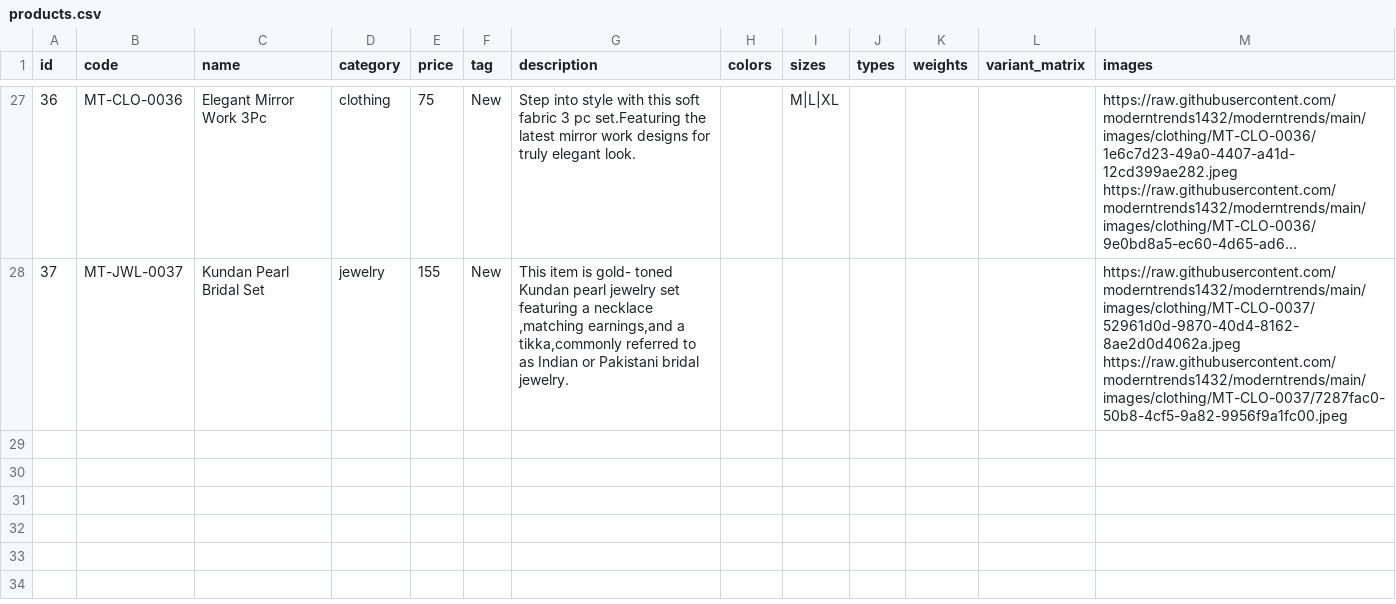
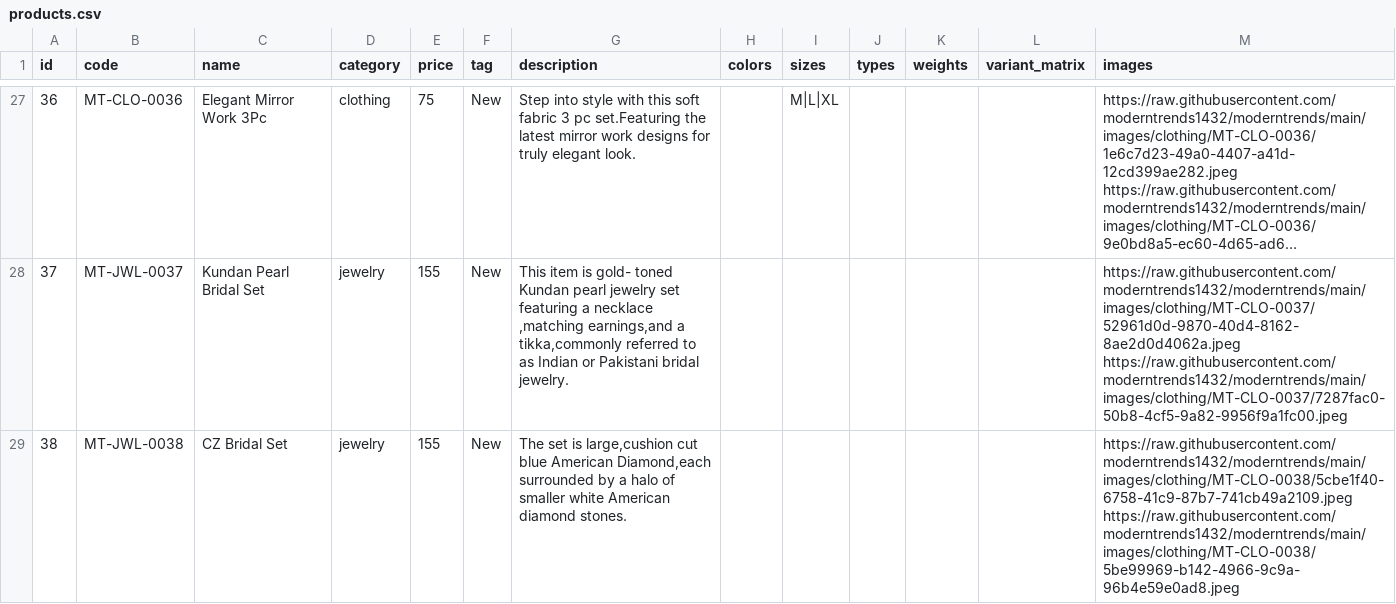
Before and after one commit to moderntrends1432/moderntrends, a CSV file: products.csv, drawn as a sheet; only a part is shown, gaps mark what is left out; long unchanged cells end in …; ↵ is a line break in a cell; the diff names each change by its address in the sheet, - before the commit and + after, or states it on an @@ line.

Commit message:
chore: update products.csv

```diff
--- a/products.csv
+++ b/products.csv
+row 29: 38 | MT-JWL-0038 | CZ Bridal Set | jewelry | 155 | New | The set is large,cushion cut blue American Diamond,each surrounded by a halo of smaller white American diamond stones. |  |  |  |  |  | https://raw.githubusercontent.com/moderntrends1432/moderntrends/main/images/clothing/MT-CLO-0038/5cbe1f40-6758-41c9-87b7-741cb49a2109.jpeg ↵ https://raw.githubusercontent.com/moderntrends1432/moderntrends/main/images/clothing/MT-CLO-0038/5be99969-b142-4966-9c9a-96b4e59e0ad8.jpeg
```
